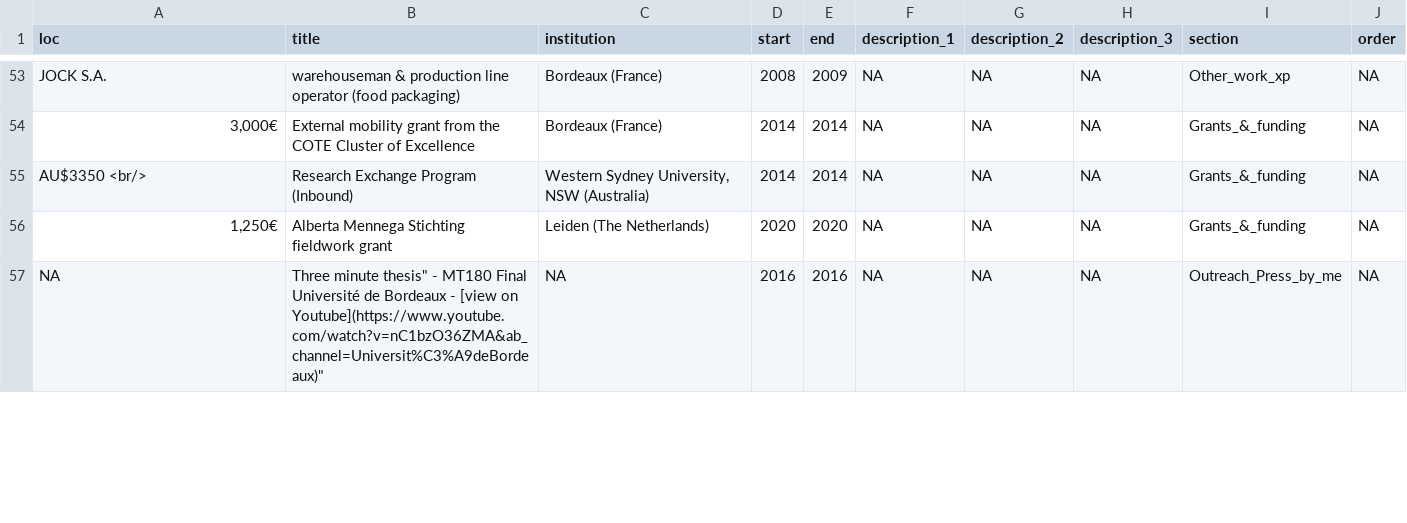
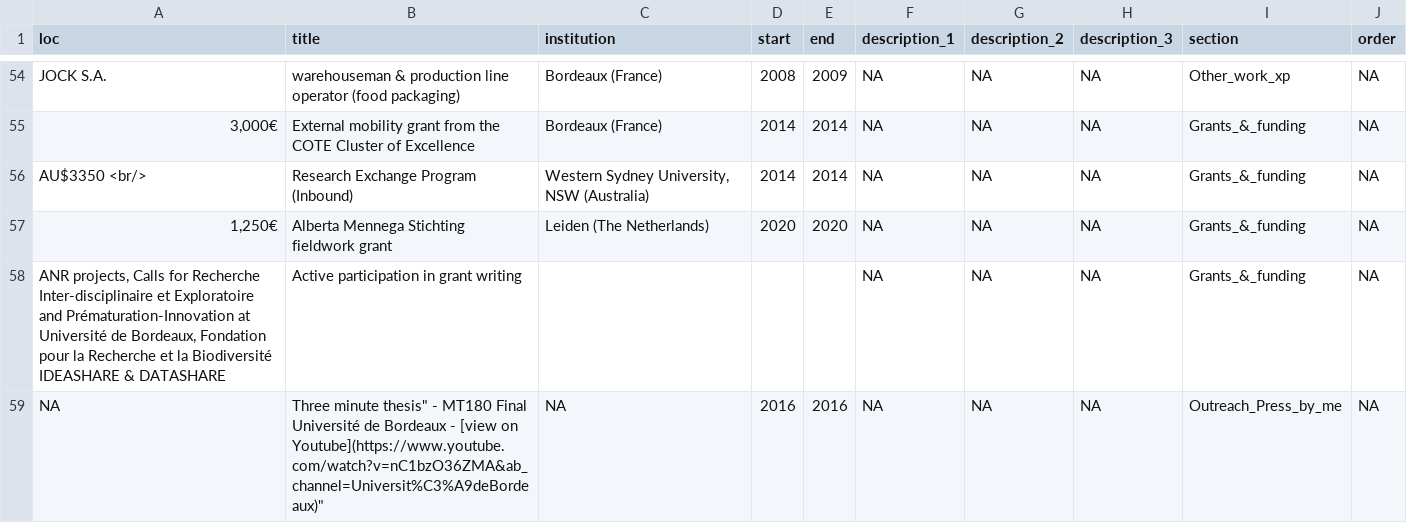
Before and after one commit to MaxLarter/maxlarter.github.io, a CSV file: cv/CV_larter.csv, drawn as a sheet; only a part is shown, gaps mark what is left out; the diff covers the shown part only.

```diff
--- a/cv/CV_larter.csv
+++ b/cv/CV_larter.csv
@@ -57,2 +58,3 @@ JOCK S.A.,warehouseman & production line operator (food packaging),Bordeaux (Fra
 "1,250€",Alberta Mennega Stichting fieldwork grant,Leiden (The Netherlands),2020,2020,NA,NA,NA,Grants_&_funding,NA
+"ANR projects, Calls for Recherche Inter-disciplinaire et Exploratoire and Prématuration-Innovation at Université de Bordeaux, Fondation pour la Recherche et la Biodiversité IDEASHARE & DATASHARE","Active participation in grant writing",,,,NA,NA,NA,Grants_&_funding,NA
 NA,""Three minute thesis" - MT180 Final	Université de Bordeaux - [view on Youtube](https://www.youtube.com/watch?v=nC1bzO36ZMA&ab_channel=Universit%C3%A9deBordeaux)",NA,2016,2016,NA,NA,NA,Outreach_Press_by_me,NA
```
Also changed, not shown: 2 added rows and 4 edited cells elsewhere in this file, 15 other files.
